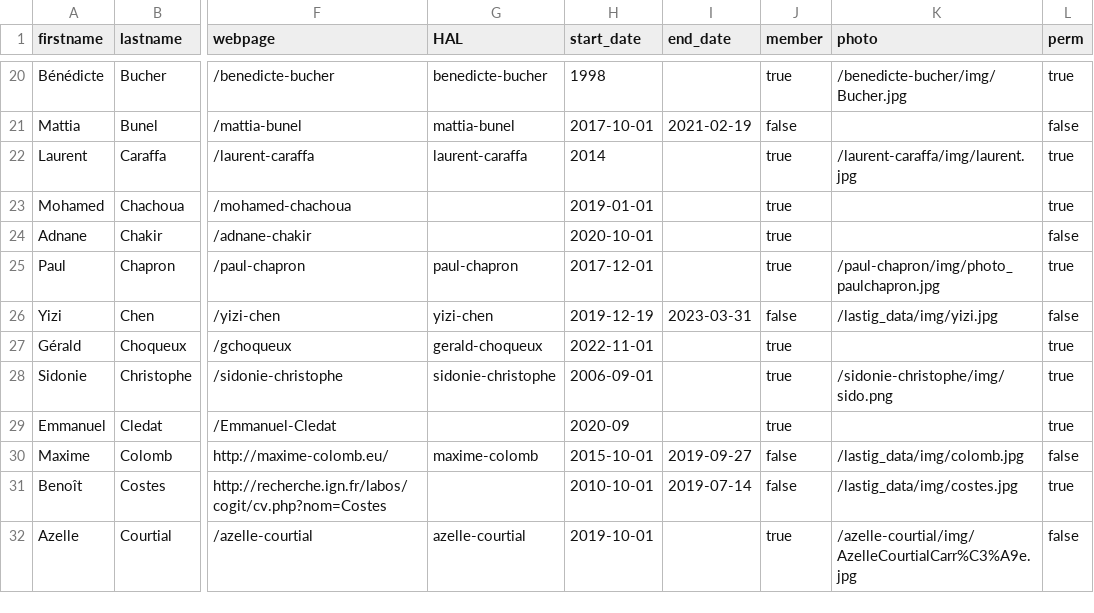
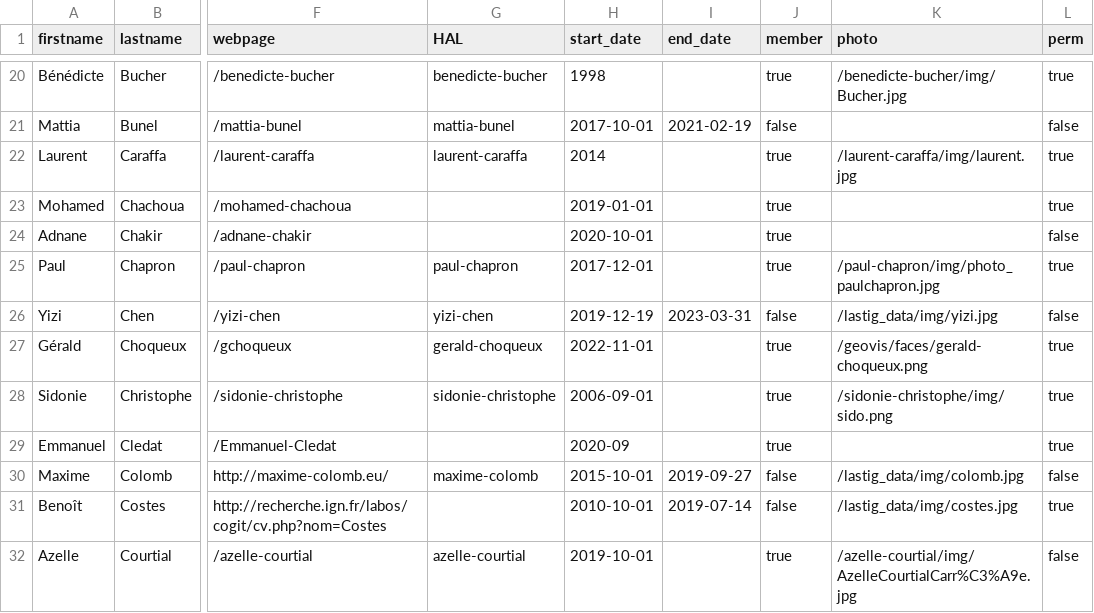
Before and after one commit to umrlastig/lastig_data, a CSV file: people.csv, drawn as a sheet; only a part is shown, gaps mark what is left out; the diff names each change by its address in the sheet, - before the commit and + after, or states it on an @@ line.

Commit message:
Update people.csv

```diff
--- a/people.csv
+++ b/people.csv
-K27 (photo): (empty)
+K27 (photo): /geovis/faces/gerald-choqueux.png
```
